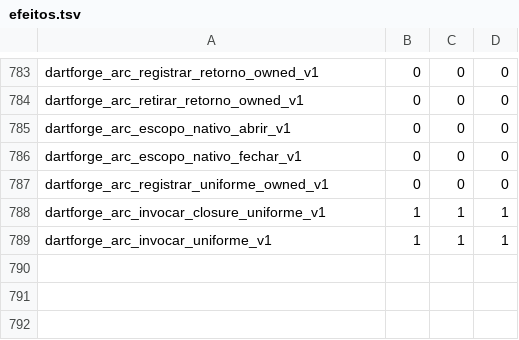
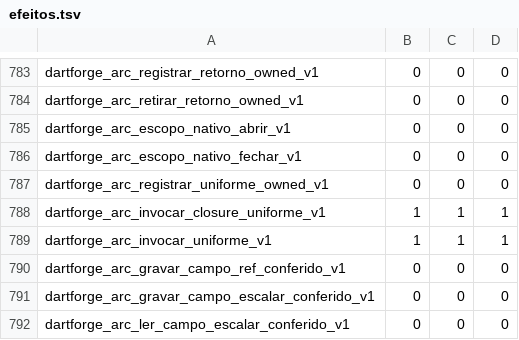
Before and after one commit to insinfo/dartforge, a TSV file: crates/runtime/efeitos.tsv, drawn as a sheet; only a part is shown, gaps mark what is left out.

```diff
--- a/crates/runtime/efeitos.tsv
+++ b/crates/runtime/efeitos.tsv
@@ -789 +789,4 @@ dartforge_arc_invocar_closure_uniforme_v1	1	1	1
 dartforge_arc_invocar_uniforme_v1	1	1	1
+dartforge_arc_gravar_campo_ref_conferido_v1	0	0	0
+dartforge_arc_gravar_campo_escalar_conferido_v1	0	0	0
+dartforge_arc_ler_campo_escalar_conferido_v1	0	0	0
```
Also changed, not shown: crates/runtime/ownership.tsv, 10 other files.
